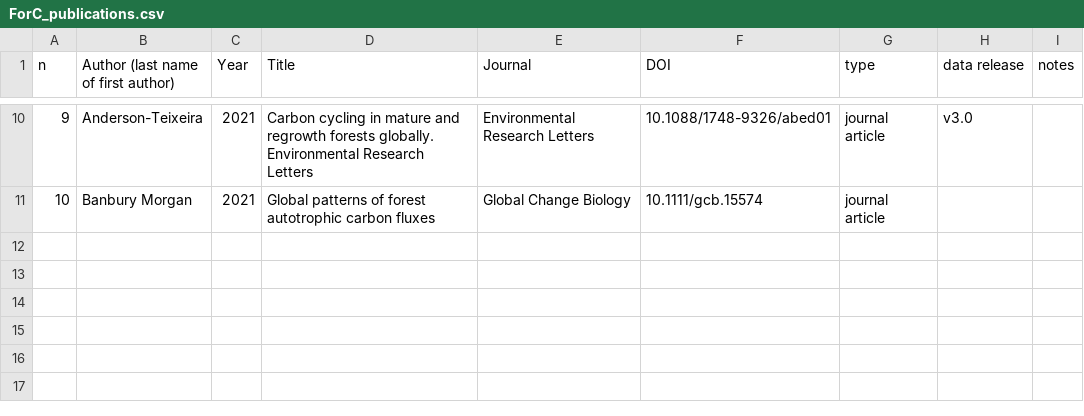
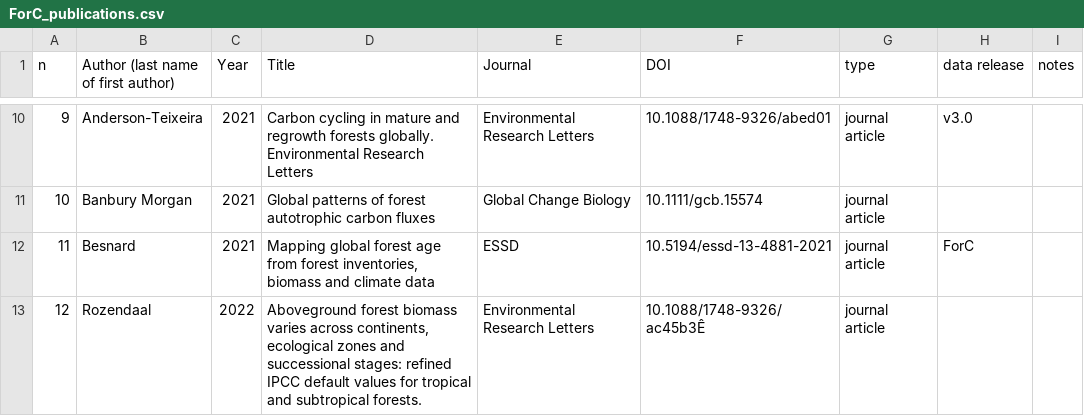
Before and after one commit to forc-db/ForC, a CSV file: ForC_publications.csv, drawn as a sheet; only a part is shown, gaps mark what is left out; the diff names each change by its address in the sheet, - before the commit and + after, or states it on an @@ line.

Commit message:
Update ForC_publications.csv

```diff
--- a/ForC_publications.csv
+++ b/ForC_publications.csv
+row 12: 11 | Besnard | 2021 | Mapping global forest age from forest inventories, biomass and climate data | ESSD | 10.5194/essd-13-4881-2021 | journal article | ForC
+row 13: 12 | Rozendaal | 2022 | Aboveground forest biomass varies across continents, ecological zones and successional stages: refined IPCC default values for tropical and subtropical forests. | Environmental Research Letters | 10.1088/1748-9326/ac45b3Ê | journal article
```
